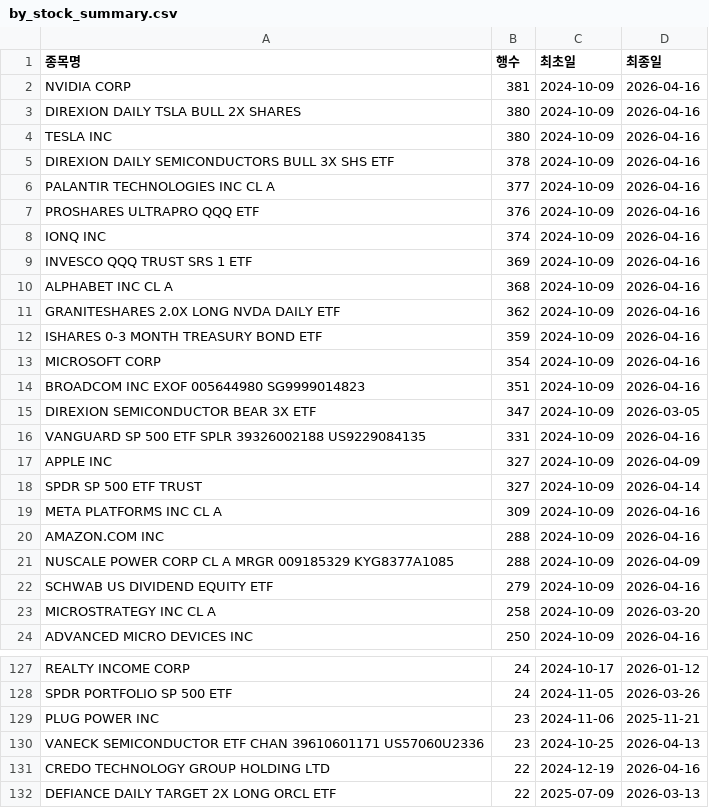
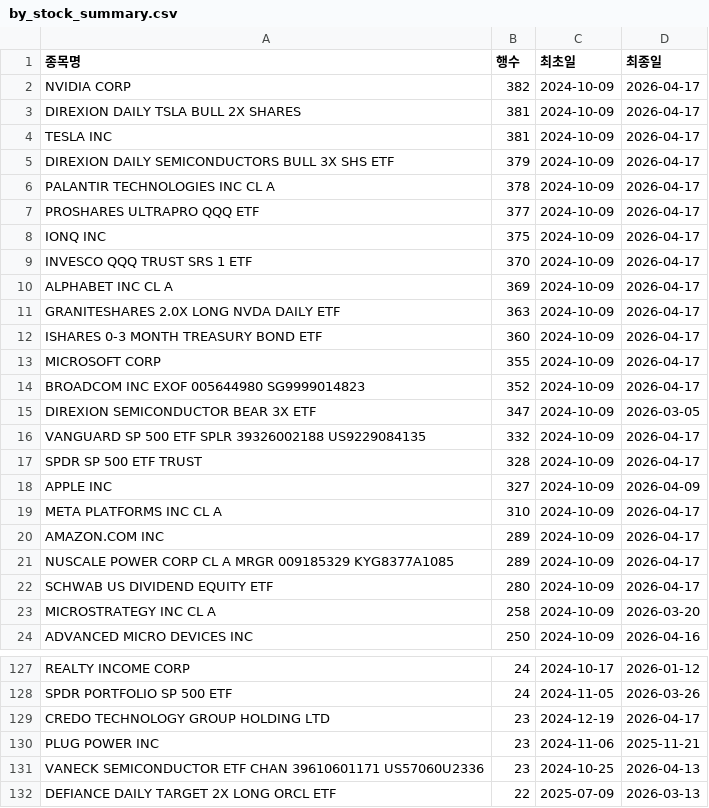
Before and after one commit to HaminKim/reant_streamlit, a CSV file: processed/by_stock_summary.csv, drawn as a sheet; only a part is shown, gaps mark what is left out; the diff covers the shown part only.

```diff
--- a/processed/by_stock_summary.csv
+++ b/processed/by_stock_summary.csv
@@ -1,23 +1,23 @@
 종목명,행수,최초일,최종일
-NVIDIA CORP,381,2024-10-09,2026-04-16
-DIREXION DAILY TSLA BULL 2X SHARES,380,2024-10-09,2026-04-16
-TESLA INC,380,2024-10-09,2026-04-16
-DIREXION DAILY SEMICONDUCTORS BULL 3X SHS ETF,378,2024-10-09,2026-04-16
-PALANTIR TECHNOLOGIES INC CL A,377,2024-10-09,2026-04-16
-PROSHARES ULTRAPRO QQQ ETF,376,2024-10-09,2026-04-16
-IONQ INC,374,2024-10-09,2026-04-16
-INVESCO QQQ TRUST SRS 1 ETF,369,2024-10-09,2026-04-16
-ALPHABET INC CL A,368,2024-10-09,2026-04-16
-GRANITESHARES 2.0X LONG NVDA DAILY ETF,362,2024-10-09,2026-04-16
-ISHARES 0-3 MONTH TREASURY BOND ETF,359,2024-10-09,2026-04-16
-MICROSOFT CORP,354,2024-10-09,2026-04-16
-BROADCOM INC EXOF 005644980 SG9999014823,351,2024-10-09,2026-04-16
+NVIDIA CORP,382,2024-10-09,2026-04-17
+DIREXION DAILY TSLA BULL 2X SHARES,381,2024-10-09,2026-04-17
+TESLA INC,381,2024-10-09,2026-04-17
+DIREXION DAILY SEMICONDUCTORS BULL 3X SHS ETF,379,2024-10-09,2026-04-17
+PALANTIR TECHNOLOGIES INC CL A,378,2024-10-09,2026-04-17
+PROSHARES ULTRAPRO QQQ ETF,377,2024-10-09,2026-04-17
+IONQ INC,375,2024-10-09,2026-04-17
+INVESCO QQQ TRUST SRS 1 ETF,370,2024-10-09,2026-04-17
+ALPHABET INC CL A,369,2024-10-09,2026-04-17
+GRANITESHARES 2.0X LONG NVDA DAILY ETF,363,2024-10-09,2026-04-17
+ISHARES 0-3 MONTH TREASURY BOND ETF,360,2024-10-09,2026-04-17
+MICROSOFT CORP,355,2024-10-09,2026-04-17
+BROADCOM INC EXOF 005644980 SG9999014823,352,2024-10-09,2026-04-17
 DIREXION SEMICONDUCTOR BEAR 3X ETF,347,2024-10-09,2026-03-05
-VANGUARD SP 500 ETF SPLR 39326002188 US9229084135,331,2024-10-09,2026-04-16
+VANGUARD SP 500 ETF SPLR 39326002188 US9229084135,332,2024-10-09,2026-04-17
+SPDR SP 500 ETF TRUST,328,2024-10-09,2026-04-17
 APPLE INC,327,2024-10-09,2026-04-09
-SPDR SP 500 ETF TRUST,327,2024-10-09,2026-04-14
-META PLATFORMS INC CL A,309,2024-10-09,2026-04-16
-AMAZON.COM INC,288,2024-10-09,2026-04-16
-NUSCALE POWER CORP CL A MRGR 009185329 KYG8377A1085,288,2024-10-09,2026-04-09
-SCHWAB US DIVIDEND EQUITY ETF,279,2024-10-09,2026-04-16
+META PLATFORMS INC CL A,310,2024-10-09,2026-04-17
+AMAZON.COM INC,289,2024-10-09,2026-04-17
+NUSCALE POWER CORP CL A MRGR 009185329 KYG8377A1085,289,2024-10-09,2026-04-17
+SCHWAB US DIVIDEND EQUITY ETF,280,2024-10-09,2026-04-17
 MICROSTRATEGY INC CL A,258,2024-10-09,2026-03-20
@@ -128,5 +128,5 @@ REALTY INCOME CORP,24,2024-10-17,2026-01-12
 SPDR PORTFOLIO SP 500 ETF,24,2024-11-05,2026-03-26
+CREDO TECHNOLOGY GROUP HOLDING LTD,23,2024-12-19,2026-04-17
 PLUG POWER INC,23,2024-11-06,2025-11-21
 VANECK SEMICONDUCTOR ETF CHAN 39610601171 US57060U2336,23,2024-10-25,2026-04-13
-CREDO TECHNOLOGY GROUP HOLDING LTD,22,2024-12-19,2026-04-16
 DEFIANCE DAILY TARGET 2X LONG ORCL ETF,22,2025-07-09,2026-03-13
```
Also changed, not shown: 9 added rows, 9 removed rows and 44 edited cells elsewhere in this file, 2 other files.
